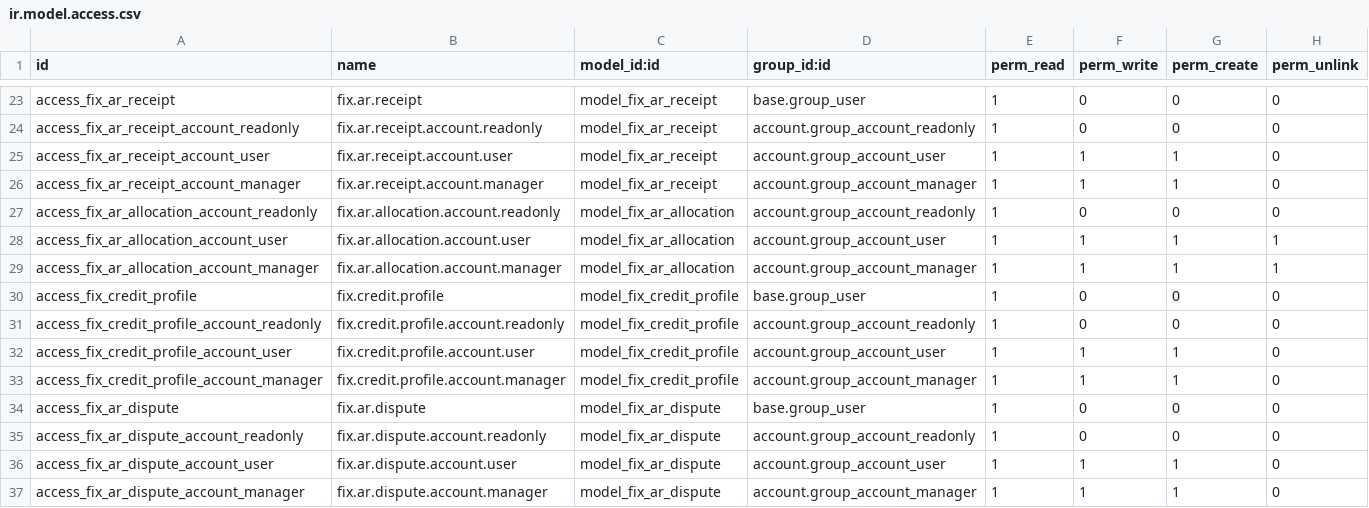
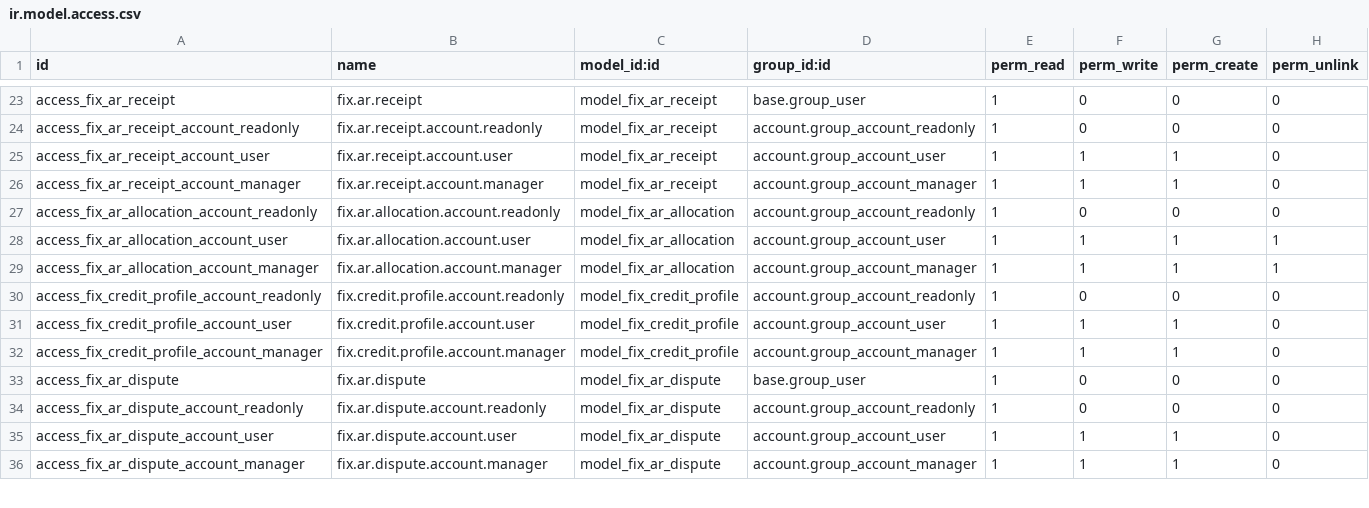
Before and after one commit to maz279/1000fix_new_erp_system, a CSV file: 1000_fix_codebase/addons/domain/g_finance/cd_billing_engine/security/ir.model.access.csv, drawn as a sheet; only a part is shown, gaps mark what is left out; the diff names each change by its address in the sheet, - before the commit and + after, or states it on an @@ line.

Commit message:
fix(CD-M51-03): buyer BIN normalised; credit profile finance-only
A08 audit M51-F12 (statutory): a buyer BIN kept as NBR prints it (001821833-0401) was silently dropped by the tax engine and REJECTED the whole invoice issuance by the register constraint. normalize_bin now runs in both paths BEFORE the acceptance test/constraint: the Mushak 6.3 document keeps the print form, the register and the invoice.created event carry the 13 digits, an invalid BIN is dropped without refusing issuance, and event replays normalise too.

A08 audit M20-F7 (security): fix.credit.profile read row removed for base.group_user (finance groups only); external readers verified sudo. SOD-08: the customer record's creator may not decide its credit limit.

Verified on fix_test_w40: BIN suite, M33 credit-limit suite, billing ORM + M20 controls all exit 0; ruff check/format clean on the nine touched files (checked manually - a parallel session keeps the shared tree dirty, defeating pre-commit's stash step).

```diff
--- a/1000_fix_codebase/addons/domain/g_finance/cd_billing_engine/security/ir.model.access.csv
+++ b/1000_fix_codebase/addons/domain/g_finance/cd_billing_engine/security/ir.model.access.csv
-row 30: access_fix_credit_profile | fix.credit.profile | model_fix_credit_profile | base.group_user | 1 | 0 | 0 | 0
```
Also changed, not shown: 8 other files.
